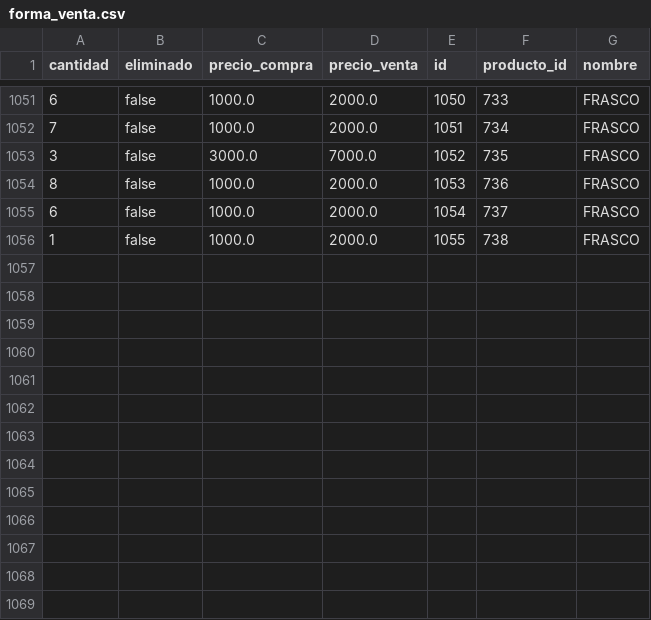
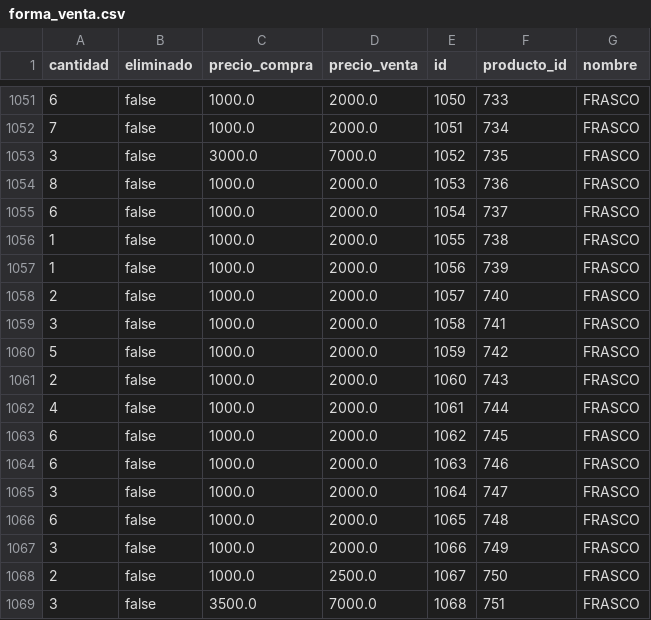
Before and after one commit to AariazP/drogueria1-backup, a CSV file: forma_venta.csv, drawn as a sheet; only a part is shown, gaps mark what is left out.

Commit message:
Backup de todas las tablas 2025-03-28

```diff
--- a/forma_venta.csv
+++ b/forma_venta.csv
@@ -1056 +1056,14 @@ cantidad,eliminado,precio_compra,precio_venta,id,producto_id,nombre
 1,false,1000.0,2000.0,1055,738,FRASCO
+1,false,1000.0,2000.0,1056,739,FRASCO
+2,false,1000.0,2000.0,1057,740,FRASCO
+3,false,1000.0,2000.0,1058,741,FRASCO
+5,false,1000.0,2000.0,1059,742,FRASCO
+2,false,1000.0,2000.0,1060,743,FRASCO
+4,false,1000.0,2000.0,1061,744,FRASCO
+6,false,1000.0,2000.0,1062,745,FRASCO
+6,false,1000.0,2000.0,1063,746,FRASCO
+3,false,1000.0,2000.0,1064,747,FRASCO
+6,false,1000.0,2000.0,1065,748,FRASCO
+3,false,1000.0,2000.0,1066,749,FRASCO
+2,false,1000.0,2500.0,1067,750,FRASCO
+3,false,3500.0,7000.0,1068,751,FRASCO
```
